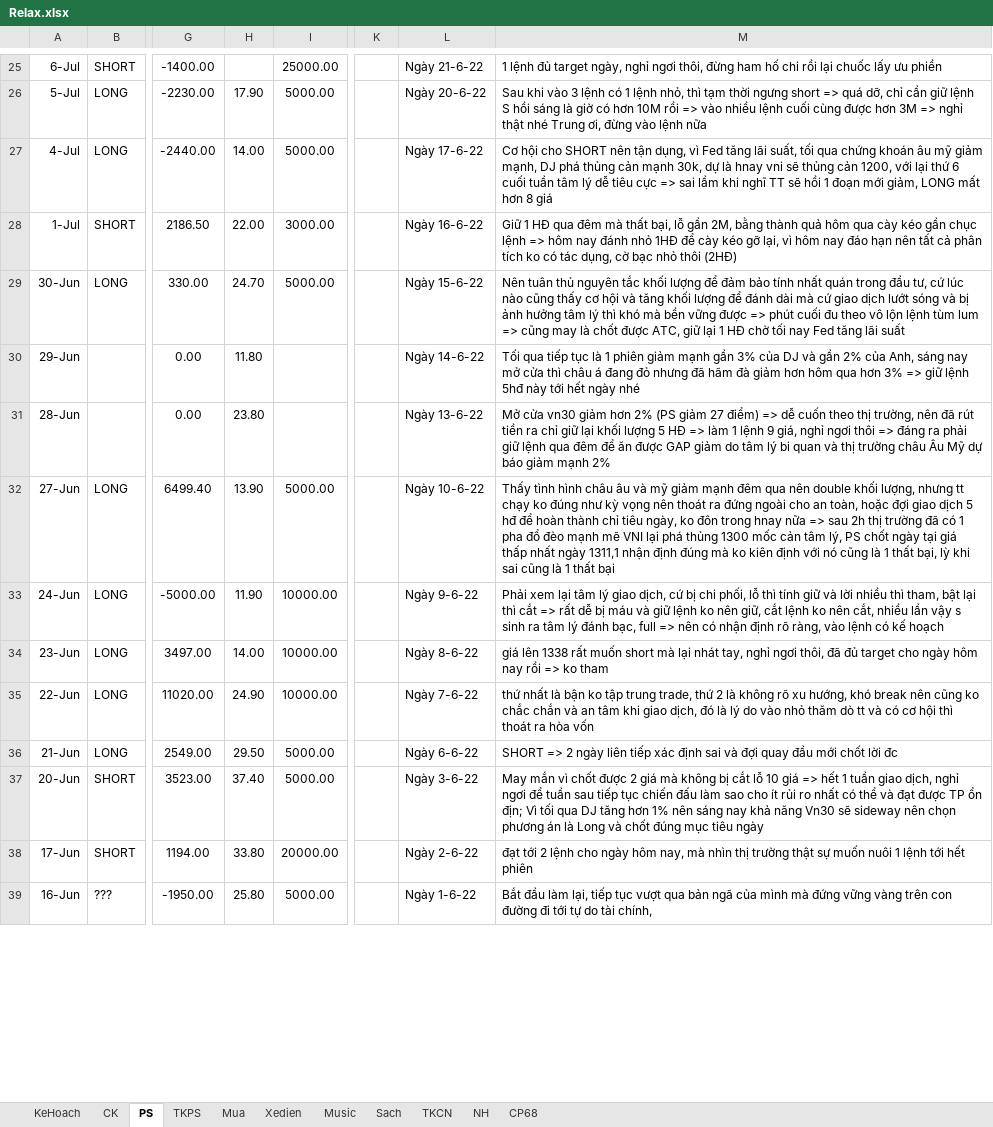
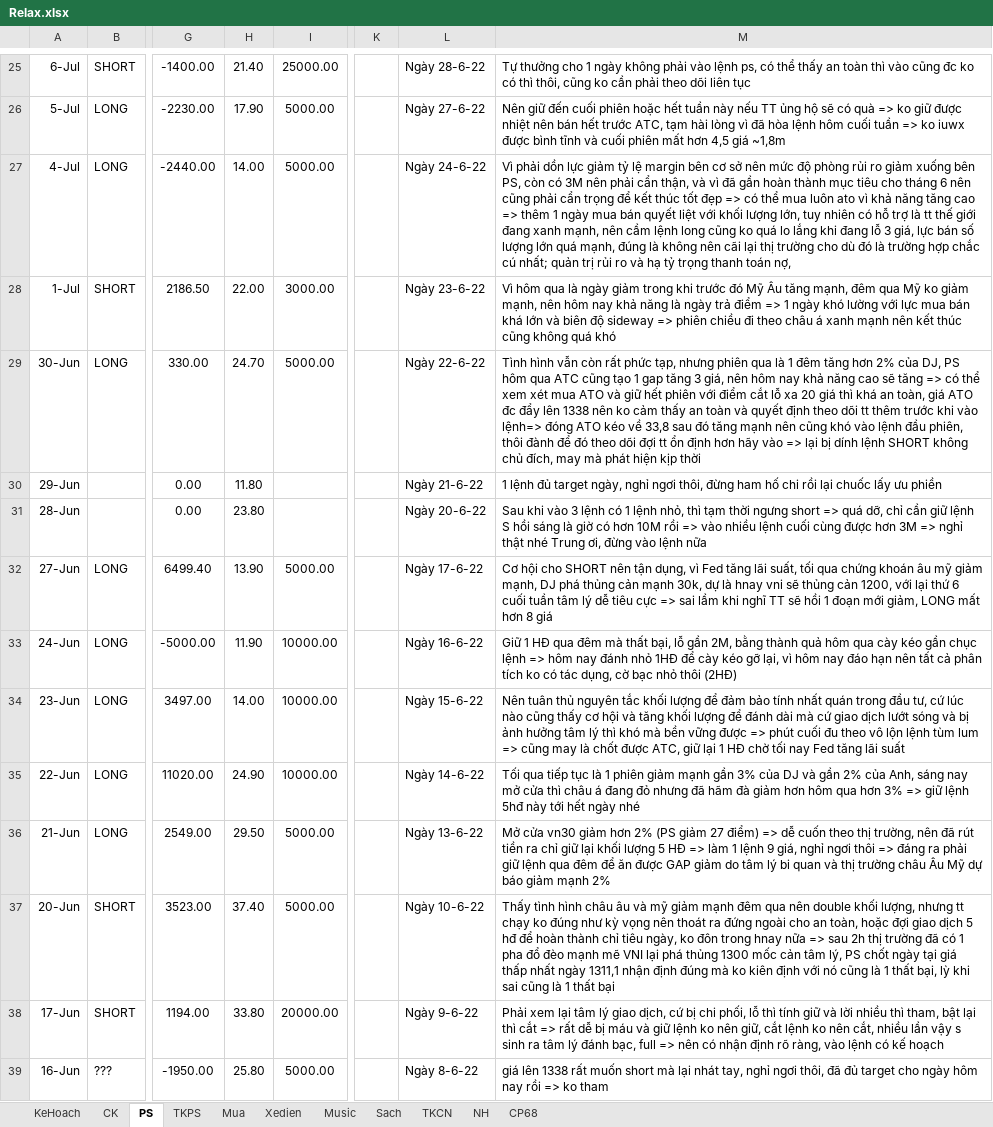
Before and after one commit to TrungDaoDEV/git_add_files, an Excel workbook: Relax.xlsx, sheet PS, drawn as a sheet; only a part is shown, gaps mark what is left out; values as stored, in another font and other column widths than the file's, no borders; table styles not drawn; the diff covers the shown part only; the diff names each change by its address in the sheet, - before the commit and + after, or states it on an @@ line.

```diff
--- a/Relax.xlsx (sheet PS)
+++ b/Relax.xlsx (sheet PS)
-H25: (empty)
+H25: 21.40
-L25: Ngày 21-6-22
+L25: Ngày 28-6-22
-M25: 1 lệnh đủ target ngày, nghỉ ngơi thôi, đừng ham hố chi rồi lại chuốc lấy ưu phiền
+M25: Tự thưởng cho 1 ngày không phải vào lệnh ps, có thể thấy an toàn thì vào cũng đc ko có thì thôi, cũng ko cần phải theo dõi liên tục
-L26: Ngày 20-6-22
+L26: Ngày 27-6-22
-M26: Sau khi vào 3 lệnh có 1 lệnh nhỏ, thì tạm thời ngưng short => quá dỡ, chỉ cần giữ lệnh S hồi sáng là giờ có hơn 10M rồi => vào nhiều lệnh cuối cùng được hơn 3M => nghỉ thật nhé Trung ơi, đừng vào lệnh nữa
+M26: Nên giữ đến cuối phiên hoặc hết tuần này nếu TT ủng hộ sẽ có quà => ko giữ được nhiệt nên bán hết trước ATC, tạm hài lòng vì đã hòa lệnh hôm cuối tuần => ko iuwx được bình tĩnh và cuối phiên mất hơn 4,5 giá ~1,8m
-L27: Ngày 17-6-22
+L27: Ngày 24-6-22
-M27: Cơ hội cho SHORT nên tận dụng, vì Fed tăng lãi suất, tối qua chứng khoán âu mỹ giảm mạnh, DJ phá thủng cản mạnh 30k, dự là hnay vni sẽ thủng cản 1200, với lại thứ 6 cuối tuần tâm lý dễ tiêu cực => sai lầm khi nghĩ TT sẽ hồi 1 đoạn mới giảm, LONG mất hơn 8 giá
+M27: Vì phải dồn lực giảm tỷ lệ margin bên cơ sở nên mức độ phòng rủi ro giảm xuống bên PS, còn có 3M nên phải cẩn thận, và vì đã gần hoàn thành mục tiêu cho tháng 6 nên cũng phải cẩn trọng để kết thúc tốt đẹp => có thể mua luôn ato vì khả năng tăng cao => thêm 1 ngày mua bán quyết liệt với khối lượng lớn, tuy nhiên có hỗ trợ là tt thế giới đang xanh mạnh, nên cầm lệnh long cũng ko quá lo lắng khi đang lỗ 3 giá, lực bán số lượng lớn quá mạnh, đúng là không nên cãi lại thị trường cho dù đó là trường hợp chắc cú nhất; quản trị rủi ro và hạ tỷ trọng thanh toán nợ,
-L28: Ngày 16-6-22
+L28: Ngày 23-6-22
-M28: Giữ 1 HĐ qua đêm mà thất bại, lỗ gần 2M, bằng thành quả hôm qua cày kéo gần chục lệnh => hôm nay đánh nhỏ 1HĐ để cày kéo gỡ lại, vì hôm nay đáo hạn nên tất cả phân tích ko có tác dụng, cờ bạc nhỏ thôi (2HĐ)
+M28: Vì hôm qua là ngày giảm trong khi trước đó Mỹ Âu tăng mạnh, đêm qua Mỹ ko giảm mạnh, nên hôm nay khả năng là ngày trả điểm => 1 ngày khó lường với lực mua bán khá lớn và biên độ sideway => phiên chiều đi theo châu á xanh mạnh nên kết thúc cũng không quá khó
-L29: Ngày 15-6-22
+L29: Ngày 22-6-22
-M29: Nên tuân thủ nguyên tắc khối lượng để đảm bảo tính nhất quán trong đầu tư, cứ lúc nào cũng thấy cơ hội và tăng khối lượng để đánh dài mà cứ giao dịch lướt sóng và bị ảnh hưởng tâm lý thì khó mà bền vững được => phút cuối đu theo vô lộn lệnh tùm lum => cũng may là chốt được ATC, giữ lại 1 HĐ chờ tối nay Fed tăng lãi suất
+M29: Tình hình vẫn còn rất phức tạp, nhưng phiên qua là 1 đêm tăng hơn 2% của DJ, PS hôm qua ATC cũng tạo 1 gap tăng 3 giá, nên hôm nay khả năng cao sẽ tăng => có thể xem xét mua ATO và giữ hết phiên với điểm cắt lỗ xa 20 giá thì khá an toàn, giá ATO đc đẩy lên 1338 nên ko cảm thấy an toàn và quyết định theo dõi tt thêm trước khi vào lệnh=> đóng ATO kéo về 33,8 sau đó tăng mạnh nên cũng khó vào lệnh đầu phiên, thôi đành để đó theo dõi đợi tt ổn định hơn hãy vào => lại bị dính lệnh SHORT không chủ đích, may mà phát hiện kịp thời
-L30: Ngày 14-6-22
+L30: Ngày 21-6-22
-M30: Tối qua tiếp tục là 1 phiên giảm mạnh gần 3% của DJ và gần 2% của Anh, sáng nay mở cửa thì châu á đang đỏ nhưng đã hãm đà giảm hơn hôm qua hơn 3% => giữ lệnh 5hđ này tới hết ngày nhé
+M30: 1 lệnh đủ target ngày, nghỉ ngơi thôi, đừng ham hố chi rồi lại chuốc lấy ưu phiền
-L31: Ngày 13-6-22
+L31: Ngày 20-6-22
-M31: Mở cửa vn30 giảm hơn 2% (PS giảm 27 điểm) => dễ cuốn theo thị trường, nên đã rút tiền ra chỉ giữ lại khối lượng 5 HĐ => làm 1 lệnh 9 giá, nghỉ ngơi thôi => đáng ra phải giữ lệnh qua đêm để ăn được GAP giảm do tâm lý bi quan và thị trường châu Âu Mỹ dự báo giảm mạnh 2%
+M31: Sau khi vào 3 lệnh có 1 lệnh nhỏ, thì tạm thời ngưng short => quá dỡ, chỉ cần giữ lệnh S hồi sáng là giờ có hơn 10M rồi => vào nhiều lệnh cuối cùng được hơn 3M => nghỉ thật nhé Trung ơi, đừng vào lệnh nữa
-L32: Ngày 10-6-22
+L32: Ngày 17-6-22
-M32: Thấy tình hình châu âu và mỹ giảm mạnh đêm qua nên double khối lượng, nhưng tt chạy ko đúng như kỳ vọng nên thoát ra đứng ngoài cho an toàn, hoặc đợi giao dịch 5 hđ để hoàn thành chỉ tiêu ngày, ko đôn trong hnay nữa => sau 2h thị trường đã có 1 pha đổ đèo mạnh mẽ VNI lại phá thủng 1300 mốc cản tâm lý, PS chốt ngày tại giá thấp nhất ngày 1311,1 nhận định đúng mà ko kiên định với nó cũng là 1 thất bại, lỳ khi sai cũng là 1 thất bại
+M32: Cơ hội cho SHORT nên tận dụng, vì Fed tăng lãi suất, tối qua chứng khoán âu mỹ giảm mạnh, DJ phá thủng cản mạnh 30k, dự là hnay vni sẽ thủng cản 1200, với lại thứ 6 cuối tuần tâm lý dễ tiêu cực => sai lầm khi nghĩ TT sẽ hồi 1 đoạn mới giảm, LONG mất hơn 8 giá
-L33: Ngày 9-6-22
+L33: Ngày 16-6-22
-M33: Phải xem lại tâm lý giao dịch, cứ bị chi phối, lỗ thì tính giữ và lời nhiều thì tham, bật lại thì cắt => rất dễ bị máu và giữ lệnh ko nên giữ, cắt lệnh ko nên cắt, nhiều lần vậy s sinh ra tâm lý đánh bạc, full => nên có nhận định rõ ràng, vào lệnh có kế hoạch
+M33: Giữ 1 HĐ qua đêm mà thất bại, lỗ gần 2M, bằng thành quả hôm qua cày kéo gần chục lệnh => hôm nay đánh nhỏ 1HĐ để cày kéo gỡ lại, vì hôm nay đáo hạn nên tất cả phân tích ko có tác dụng, cờ bạc nhỏ thôi (2HĐ)
-L34: Ngày 8-6-22
+L34: Ngày 15-6-22
-M34: giá lên 1338 rất muốn short mà lại nhát tay, nghỉ ngơi thôi, đã đủ target cho ngày hôm nay rồi => ko tham
+M34: Nên tuân thủ nguyên tắc khối lượng để đảm bảo tính nhất quán trong đầu tư, cứ lúc nào cũng thấy cơ hội và tăng khối lượng để đánh dài mà cứ giao dịch lướt sóng và bị ảnh hưởng tâm lý thì khó mà bền vững được => phút cuối đu theo vô lộn lệnh tùm lum => cũng may là chốt được ATC, giữ lại 1 HĐ chờ tối nay Fed tăng lãi suất
-L35: Ngày 7-6-22
+L35: Ngày 14-6-22
-M35: thứ nhất là bận ko tập trung trade, thứ 2 là không rõ xu hướng, khó break nên cũng ko chắc chắn và an tâm khi giao dịch, đó là lý do vào nhỏ thăm dò tt và có cơ hội thì thoát ra hòa vốn
+M35: Tối qua tiếp tục là 1 phiên giảm mạnh gần 3% của DJ và gần 2% của Anh, sáng nay mở cửa thì châu á đang đỏ nhưng đã hãm đà giảm hơn hôm qua hơn 3% => giữ lệnh 5hđ này tới hết ngày nhé
-L36: Ngày 6-6-22
+L36: Ngày 13-6-22
-M36: SHORT => 2 ngày liên tiếp xác định sai và đợi quay đầu mới chốt lời đc
+M36: Mở cửa vn30 giảm hơn 2% (PS giảm 27 điểm) => dễ cuốn theo thị trường, nên đã rút tiền ra chỉ giữ lại khối lượng 5 HĐ => làm 1 lệnh 9 giá, nghỉ ngơi thôi => đáng ra phải giữ lệnh qua đêm để ăn được GAP giảm do tâm lý bi quan và thị trường châu Âu Mỹ dự báo giảm mạnh 2%
-L37: Ngày 3-6-22
+L37: Ngày 10-6-22
-M37: May mắn vì chốt được 2 giá mà không bị cắt lỗ 10 giá => hết 1 tuần giao dịch, nghỉ ngơi để tuần sau tiếp tục chiến đấu làm sao cho ít rủi ro nhất có thể và đạt được TP ổn địn; Vì tối qua DJ tăng hơn 1% nên sáng nay khả năng Vn30 sẽ sideway nên chọn phương án là Long và chốt đúng mục tiêu ngày
+M37: Thấy tình hình châu âu và mỹ giảm mạnh đêm qua nên double khối lượng, nhưng tt chạy ko đúng như kỳ vọng nên thoát ra đứng ngoài cho an toàn, hoặc đợi giao dịch 5 hđ để hoàn thành chỉ tiêu ngày, ko đôn trong hnay nữa => sau 2h thị trường đã có 1 pha đổ đèo mạnh mẽ VNI lại phá thủng 1300 mốc cản tâm lý, PS chốt ngày tại giá thấp nhất ngày 1311,1 nhận định đúng mà ko kiên định với nó cũng là 1 thất bại, lỳ khi sai cũng là 1 thất bại
-L38: Ngày 2-6-22
+L38: Ngày 9-6-22
-M38: đạt tới 2 lệnh cho ngày hôm nay, mà nhìn thị trường thật sự muốn nuôi 1 lệnh tới hết phiên
+M38: Phải xem lại tâm lý giao dịch, cứ bị chi phối, lỗ thì tính giữ và lời nhiều thì tham, bật lại thì cắt => rất dễ bị máu và giữ lệnh ko nên giữ, cắt lệnh ko nên cắt, nhiều lần vậy s sinh ra tâm lý đánh bạc, full => nên có nhận định rõ ràng, vào lệnh có kế hoạch
-L39: Ngày 1-6-22
+L39: Ngày 8-6-22
-M39: Bắt đầu làm lại, tiếp tục vượt qua bản ngã của mình mà đứng vững vàng trên con đường đi tới tự do tài chính,
+M39: giá lên 1338 rất muốn short mà lại nhát tay, nghỉ ngơi thôi, đã đủ target cho ngày hôm nay rồi => ko tham
```
Also changed, not shown: 54 edited cells elsewhere in this sheet, sheet TKPS, sheet CK, 2 other files.
